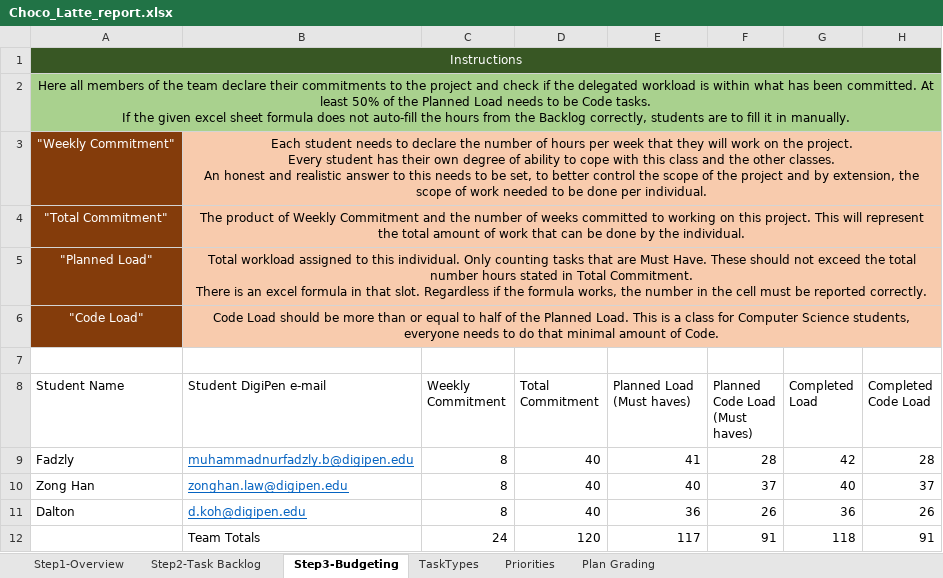
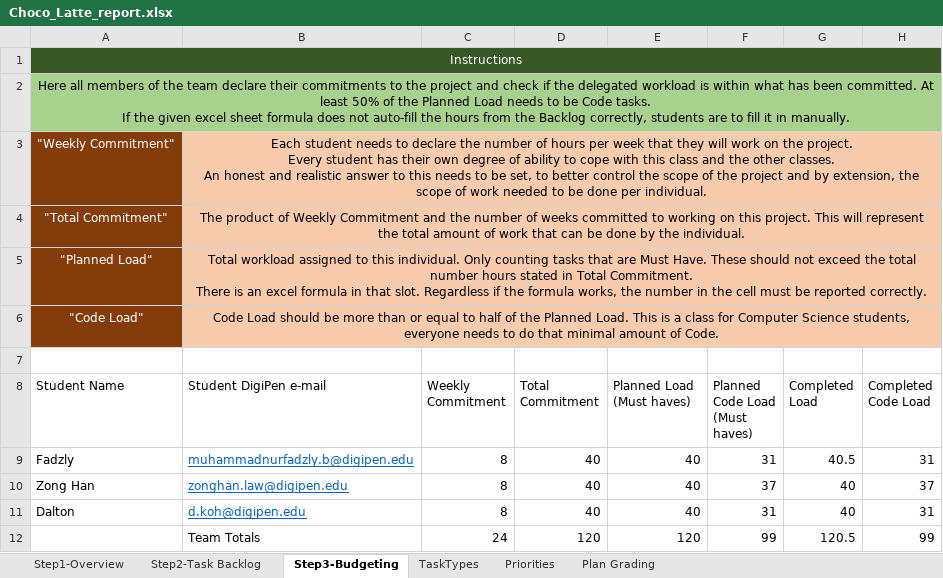
Before and after one commit to zonghan822/ChocoSurvivor, an Excel workbook: DOCUMENTS/Choco_Latte_report.xlsx, sheet Step3-Budgeting, drawn as a sheet; values as stored, in another font and other column widths than the file's, no borders; removed rows and columns are numbered as before the commit, all else as after; the diff names each change by its address in the sheet, - before the commit and + after, or states it on an @@ line.

Commit message:
Update Choco_Latte_report.xlsx

```diff
--- a/DOCUMENTS/Choco_Latte_report.xlsx (sheet Step3-Budgeting)
+++ b/DOCUMENTS/Choco_Latte_report.xlsx (sheet Step3-Budgeting)
-E9 (Planned Load (Must haves)): 41
+E9 (Planned Load (Must haves)): 40
-F9 (Planned Code Load (Must haves)): 28
+F9 (Planned Code Load (Must haves)): 31
-G9 (Completed Load): 42
+G9 (Completed Load): 40.5
-H9 (Completed Code Load): 28
+H9 (Completed Code Load): 31
-E11 (Planned Load (Must haves)): 36
+E11 (Planned Load (Must haves)): 40
-F11 (Planned Code Load (Must haves)): 26
+F11 (Planned Code Load (Must haves)): 31
-G11 (Completed Load): 36
+G11 (Completed Load): 40
-H11 (Completed Code Load): 26
+H11 (Completed Code Load): 31
-row 12:  | Team Totals | 24 | 120 | 117 | 91 | 118 | 91
+row 12:  | Team Totals | 24 | 120 | 120 | 99 | 120.5 | 99
```
Also changed, not shown: sheet Step2-Task Backlog.
